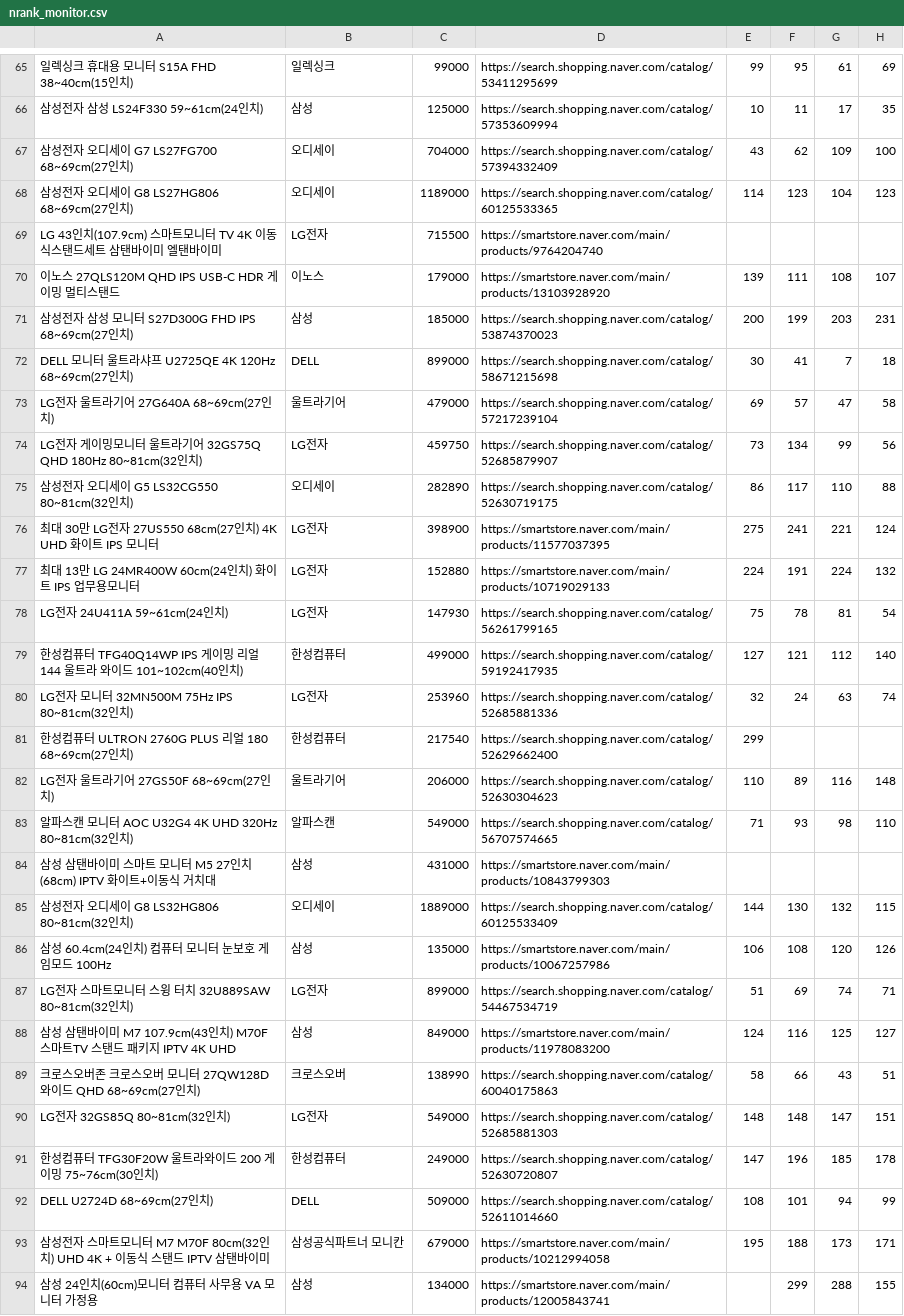
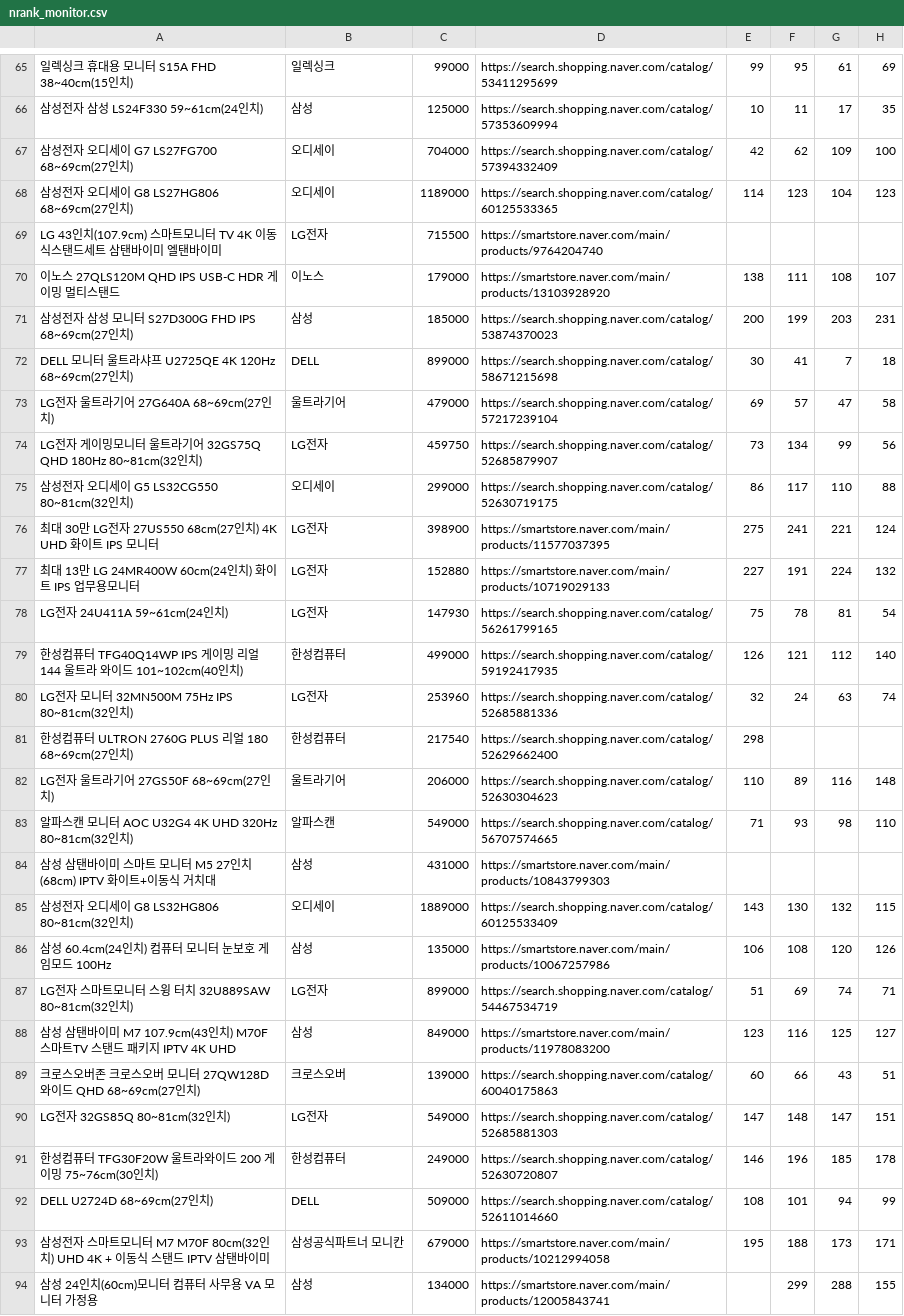
Before and after one commit to younine/naver-ranking, a CSV file: data/history/nrank_monitor.csv, drawn as a sheet; only a part is shown, gaps mark what is left out; the diff covers the shown part only; the diff names each change by its address in the sheet, - before the commit and + after, or states it on an @@ line.

```diff
--- a/data/history/nrank_monitor.csv
+++ b/data/history/nrank_monitor.csv
-E67: 43
+E67: 42
-E70: 139
+E70: 138
-C75: 282890
+C75: 299000
-E77: 224
+E77: 227
-E79: 127
+E79: 126
-E81: 299
+E81: 298
-E85: 144
+E85: 143
-E88: 124
+E88: 123
-C89: 138990
+C89: 139000
-E89: 58
+E89: 60
-E90: 148
+E90: 147
-E91: 147
+E91: 146
```
Also changed, not shown: 161 edited cells elsewhere in this file.
